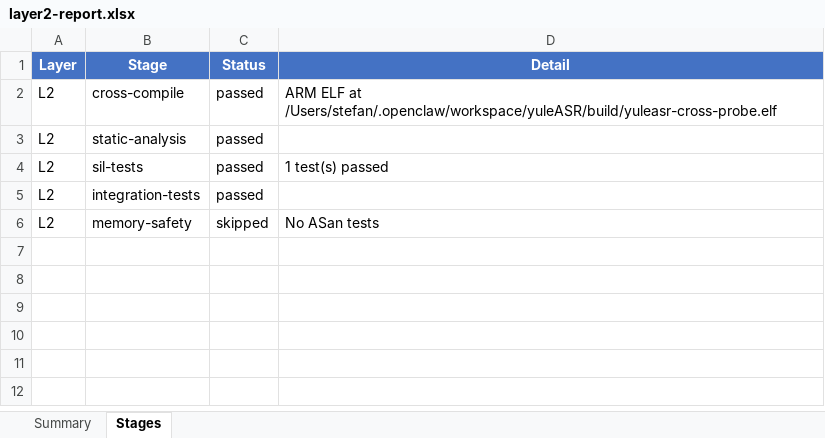
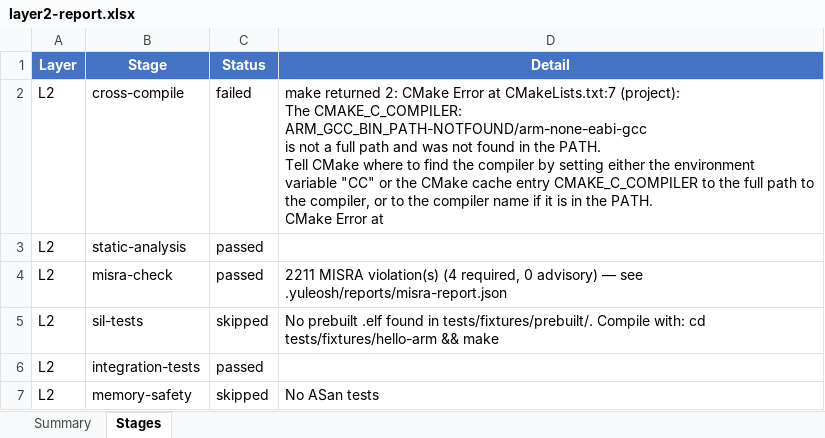
Before and after one commit to frisky1985/yuleASR, an Excel workbook: .yuleosh/reports/layer2-report.xlsx, sheet Stages, drawn as a sheet; values as stored, in another font and other column widths than the file's, no borders; addresses are those after the commit; ↵ is a line break in a cell; the diff names each change by its address in the sheet, - before the commit and + after, or states it on an @@ line.

Commit message:
docs(audit): yuleOSH 重新审计产物 — CI 3 层报告 + 证据包 (2026-08-25)
- layer1/2/3 报告 (json/md/xlsx): methodology-gate ✅ (CONTEXT.md 生效),
  unit-tests ✅, misra-check ✅, requirements-trace ✅, c-coverage 91.6% ✅
- traceability-matrix + requirement-coverage + acceptance-matrix 更新
- audit-manifest + evidence 报告同步

```diff
--- a/.yuleosh/reports/layer2-report.xlsx (sheet Stages)
+++ b/.yuleosh/reports/layer2-report.xlsx (sheet Stages)
-C2 (Status): passed
+C2 (Status): failed
-D2 (Detail): ARM ELF at /Users/stefan/.openclaw/workspace/yuleASR/build/yuleasr-cross-probe.elf
+D2 (Detail): make returned 2: CMake Error at CMakeLists.txt:7 (project): ↵ The CMAKE_C_COMPILER: ↵ ARM_GCC_BIN_PATH-NOTFOUND/arm-none-eabi-gcc ↵ is not a full path and was not found in the PATH. ↵ Tell CMake where to find the compiler by setting either the environment ↵ variable "CC" or the CMake cache entry CMAKE_C_COMPILER to the full path to ↵ the compiler, or to the compiler name if it is in the PATH. ↵ CMake Error at
+row 4: L2 | misra-check | passed | 2211 MISRA violation(s) (4 required, 0 advisory) — see .yuleosh/reports/misra-report.json
-C5 (Status): passed
+C5 (Status): skipped
-D5 (Detail): 1 test(s) passed
+D5 (Detail): No prebuilt .elf found in tests/fixtures/prebuilt/. Compile with: cd tests/fixtures/hello-arm && make
```
Also changed, not shown: sheet Summary, .yuleosh/reports/layer1-report.xlsx, .yuleosh/reports/layer3-report.xlsx, 26 other files.
